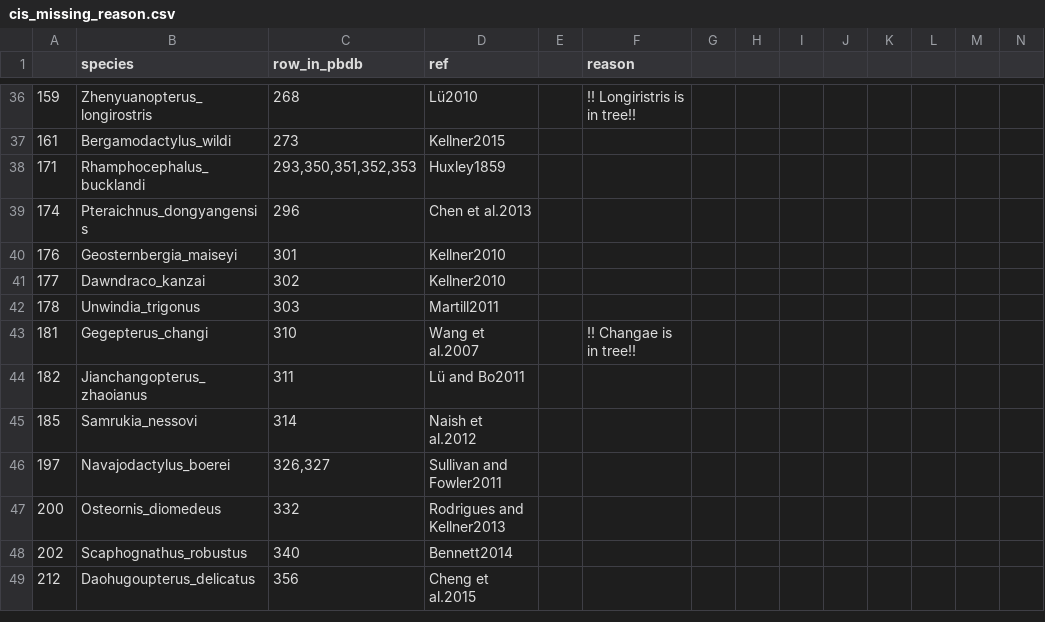
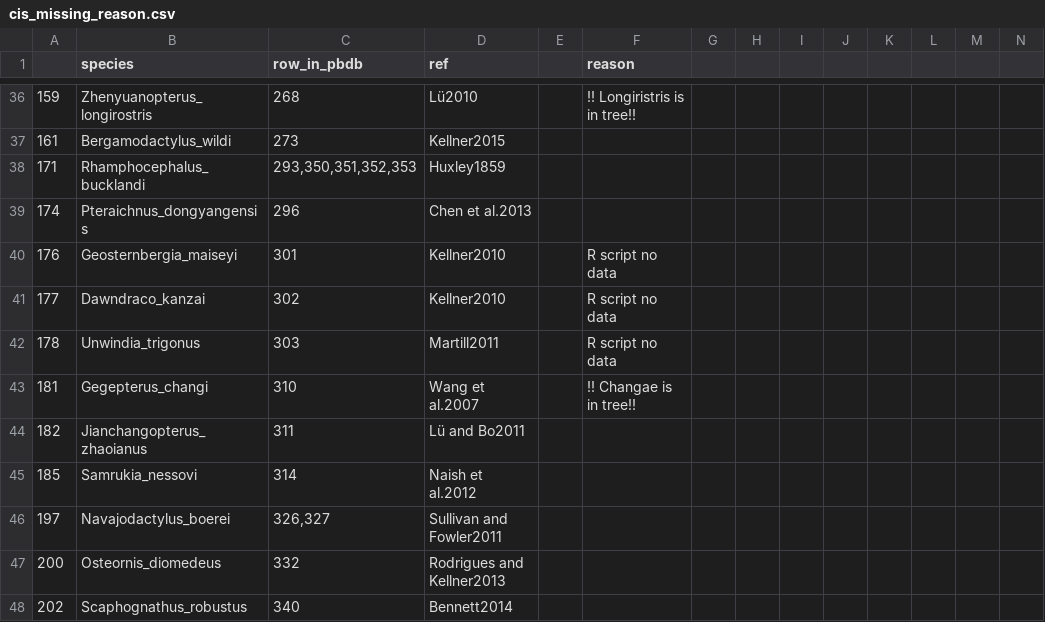
Before and after one commit to CaGrether/Pterosaurs, a CSV file: Data/cis_missing_reason.csv, drawn as a sheet; only a part is shown, gaps mark what is left out; the shorter side is filled out with more unchanged rows; the diff covers the shown part only.

Commit message:
reasons for missing species

```diff
--- a/Data/cis_missing_reason.csv
+++ b/Data/cis_missing_reason.csv
@@ -40,3 +40,3 @@
-176;Geosternbergia_maiseyi;301;Kellner2010;;
-177;Dawndraco_kanzai;302;Kellner2010;;
-178;Unwindia_trigonus;303;Martill2011;;
+176;Geosternbergia_maiseyi;301;Kellner2010;;R script no data;;;;;;;;
+177;Dawndraco_kanzai;302;Kellner2010;;R script no data;;;;;;;;
+178;Unwindia_trigonus;303;Martill2011;;R script no data;;;;;;;;
```
Also changed, not shown: 14 edited cells elsewhere in this file, 1 other file.
